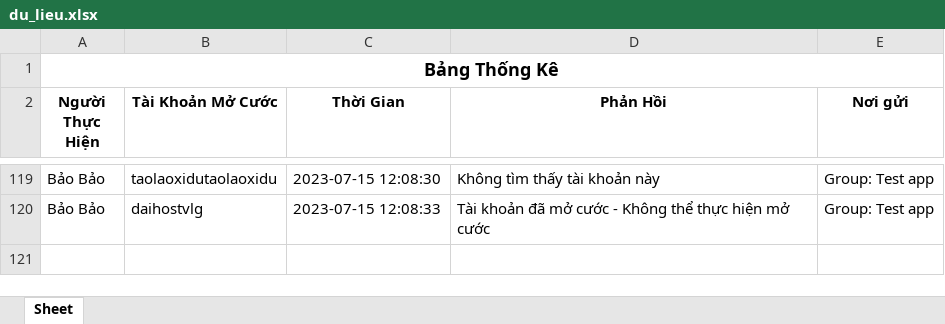
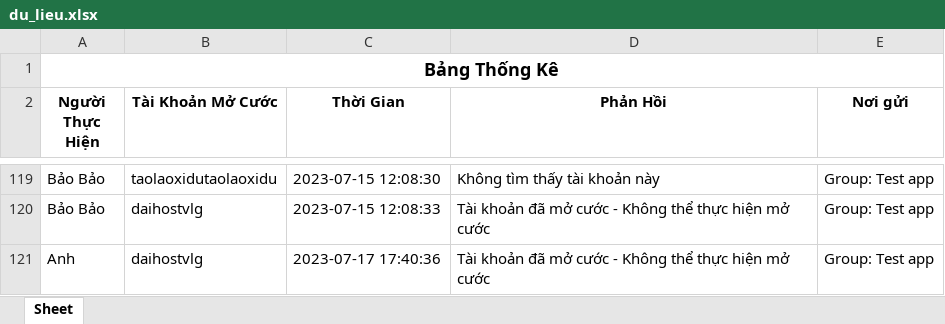
Before and after one commit to lapthuan/DuAnVNPT, an Excel workbook: du_lieu.xlsx, sheet Sheet, drawn as a sheet; only a part is shown, gaps mark what is left out; values as stored, in another font and other column widths than the file's, no borders; the diff names each change by its address in the sheet, - before the commit and + after, or states it on an @@ line.

```diff
--- a/du_lieu.xlsx (sheet Sheet)
+++ b/du_lieu.xlsx (sheet Sheet)
+row 121: Anh | daihostvlg | 2023-07-17 17:40:36 | Tài khoản đã mở cước - Không thể thực hiện mở cước | Group: Test app
```
Also changed, not shown: 2 other files.
